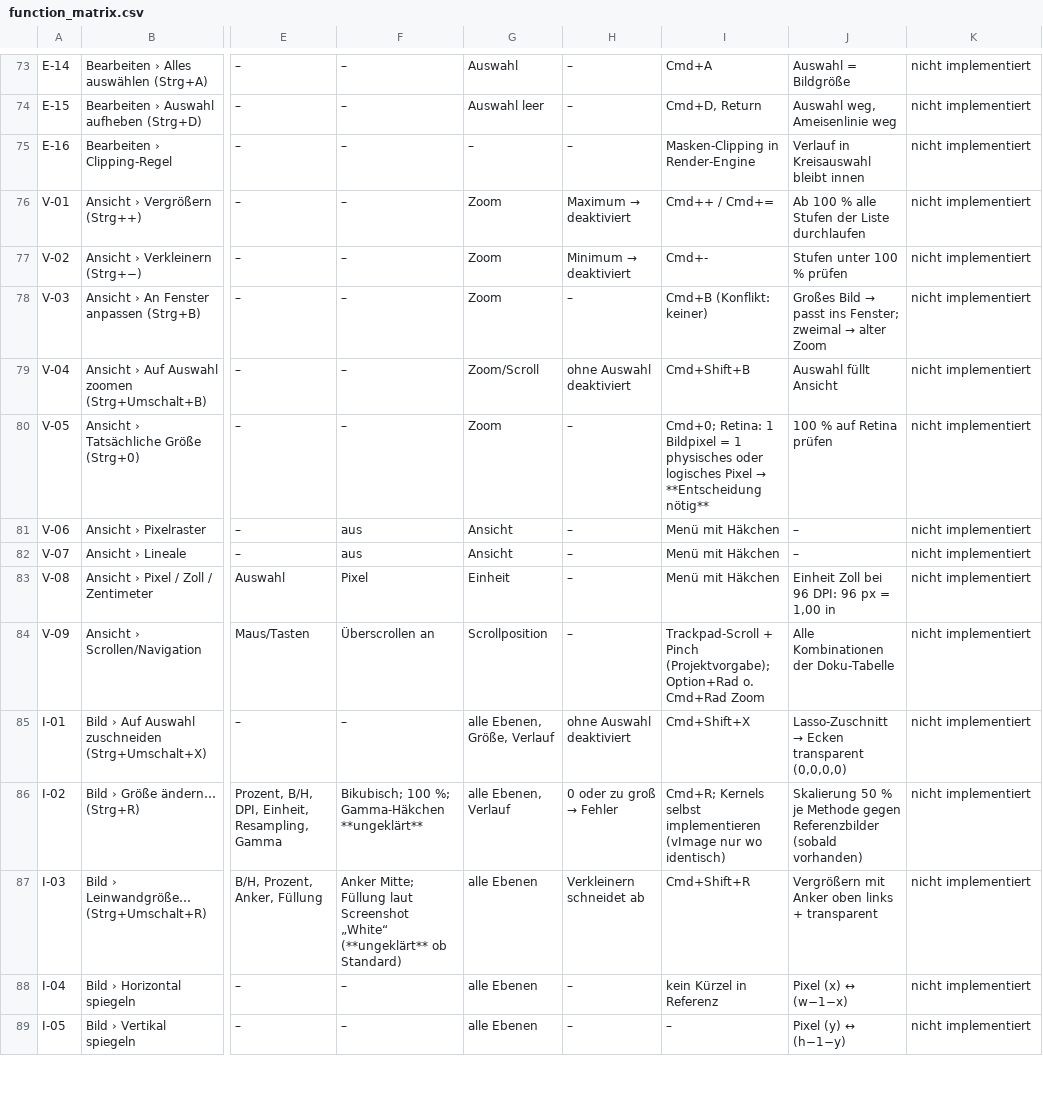
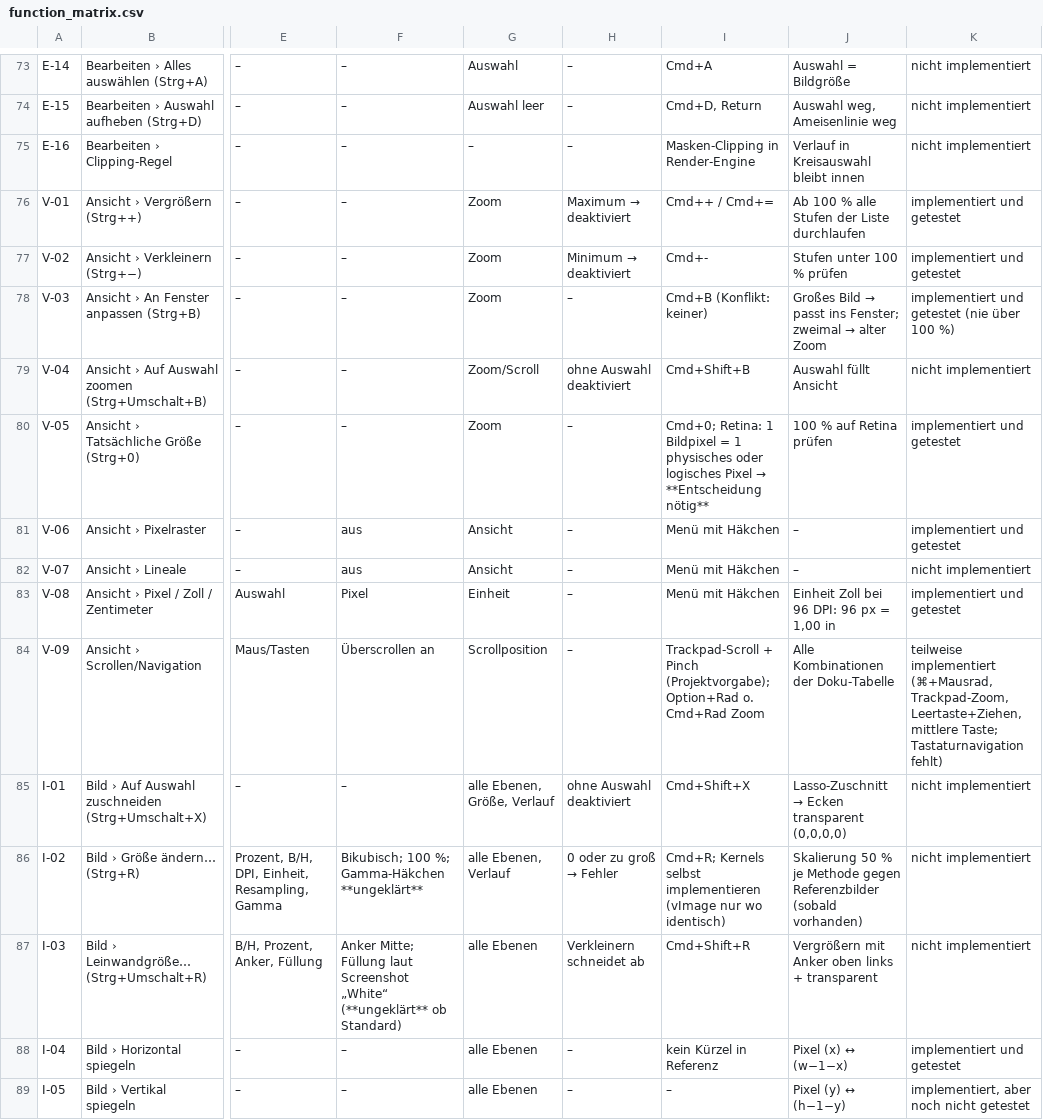
Before and after one commit to ApunktK/Bildeditor-mac, a CSV file: Documentation/function_matrix.csv, drawn as a sheet; only a part is shown, gaps mark what is left out; the diff covers the shown part only; the diff names each change by its address in the sheet, - before the commit and + after, or states it on an @@ line.

```diff
--- a/Documentation/function_matrix.csv
+++ b/Documentation/function_matrix.csv
-K76:K77: nicht implementiert
+K76:K77: implementiert und getestet
-K78: nicht implementiert
+K78: implementiert und getestet (nie über 100 %)
-K80:K81: nicht implementiert
+K80:K81: implementiert und getestet
-K83: nicht implementiert
+K83: implementiert und getestet
-K84: nicht implementiert
+K84: teilweise implementiert (⌘+Mausrad, Trackpad-Zoom, Leertaste+Ziehen, mittlere Taste; Tastaturnavigation fehlt)
-K88: nicht implementiert
+K88: implementiert und getestet
-K89: nicht implementiert
+K89: implementiert, aber noch nicht getestet
```
Also changed, not shown: 95 edited cells elsewhere in this file, 5 other files.
